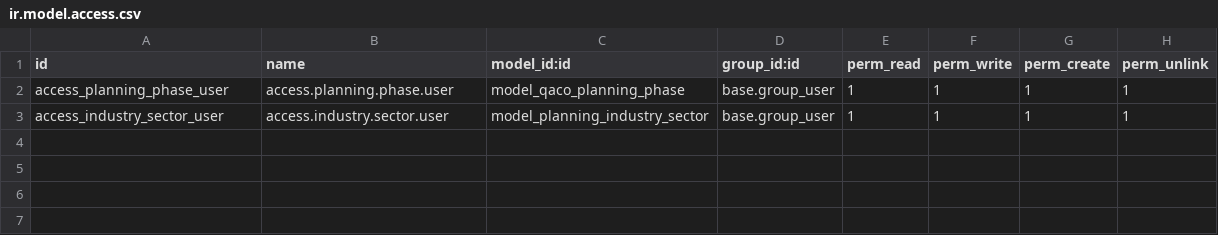
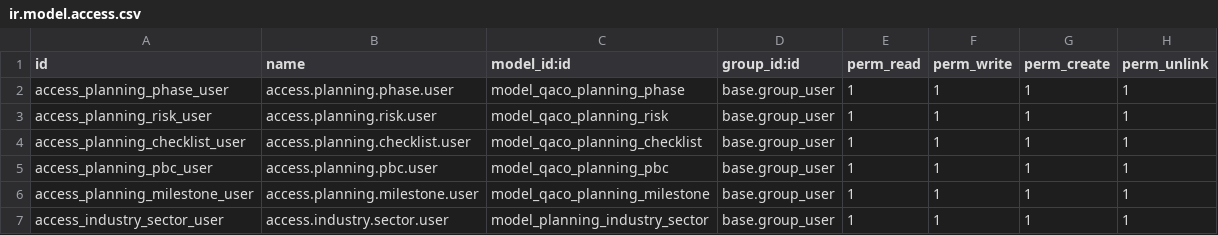
Before and after one commit to mbq11190/alamaudit, a CSV file: qaco_planning_phase/security/ir.model.access.csv, drawn as a sheet; the diff names each change by its address in the sheet, - before the commit and + after, or states it on an @@ line.

```diff
--- a/qaco_planning_phase/security/ir.model.access.csv
+++ b/qaco_planning_phase/security/ir.model.access.csv
+row 3: access_planning_risk_user | access.planning.risk.user | model_qaco_planning_risk | base.group_user | 1 | 1 | 1 | 1
+row 4: access_planning_checklist_user | access.planning.checklist.user | model_qaco_planning_checklist | base.group_user | 1 | 1 | 1 | 1
+row 5: access_planning_pbc_user | access.planning.pbc.user | model_qaco_planning_pbc | base.group_user | 1 | 1 | 1 | 1
+row 6: access_planning_milestone_user | access.planning.milestone.user | model_qaco_planning_milestone | base.group_user | 1 | 1 | 1 | 1
```
Also changed, not shown: 2 other files.
